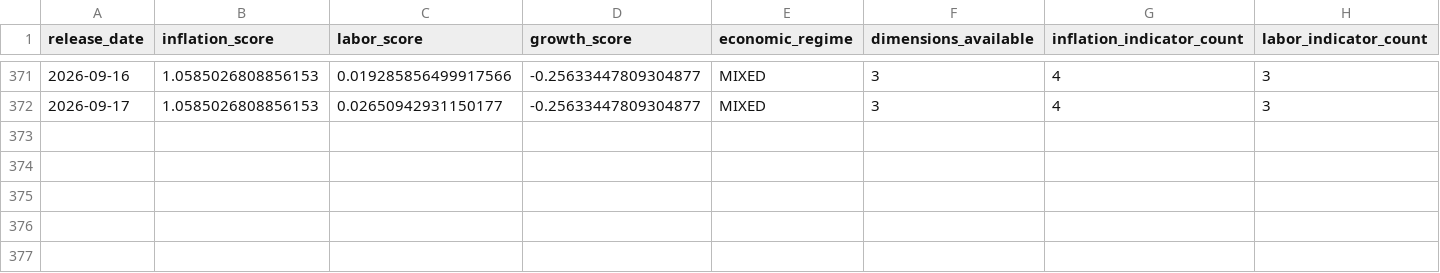
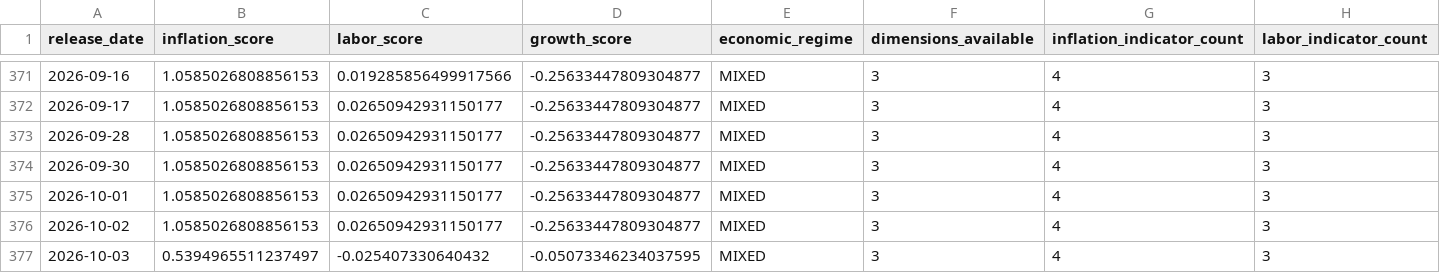
Before and after one commit to mohamednossaoui-max/US500-Macro-Intelligence, a CSV file: public_data/economic_regime_events_v1.csv, drawn as a sheet; only a part is shown, gaps mark what is left out; rows hold the shown columns only; the diff names each change by its address in the sheet, - before the commit and + after, or states it on an @@ line.

```diff
--- a/public_data/economic_regime_events_v1.csv
+++ b/public_data/economic_regime_events_v1.csv
+row 373: 2026-09-28 | 1.0585026808856153 | 0.02650942931150177 | -0.25633447809304877 | MIXED | 3 | 4 | 3
+row 374: 2026-09-30 | 1.0585026808856153 | 0.02650942931150177 | -0.25633447809304877 | MIXED | 3 | 4 | 3
+row 375: 2026-10-01 | 1.0585026808856153 | 0.02650942931150177 | -0.25633447809304877 | MIXED | 3 | 4 | 3
+row 376: 2026-10-02 | 1.0585026808856153 | 0.02650942931150177 | -0.25633447809304877 | MIXED | 3 | 4 | 3
+row 377: 2026-10-03 | 0.5394965511237497 | -0.025407330640432 | -0.05073346234037595 | MIXED | 3 | 4 | 3
```
Also changed, not shown: public_data/economic_historical_quality_v1.csv, public_data/historical_analog_candidates_v1.csv, 29 other files.
